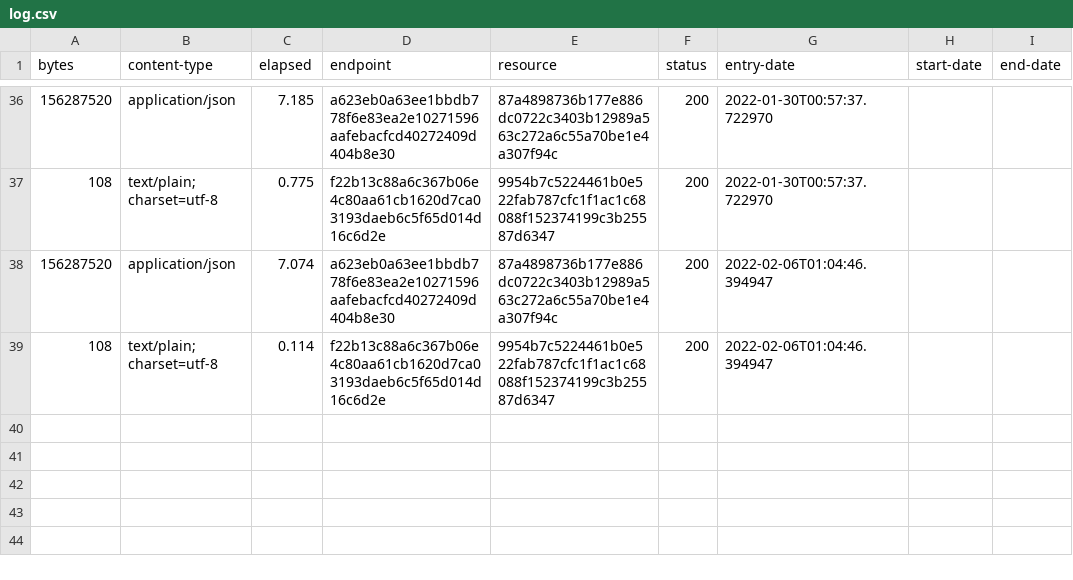
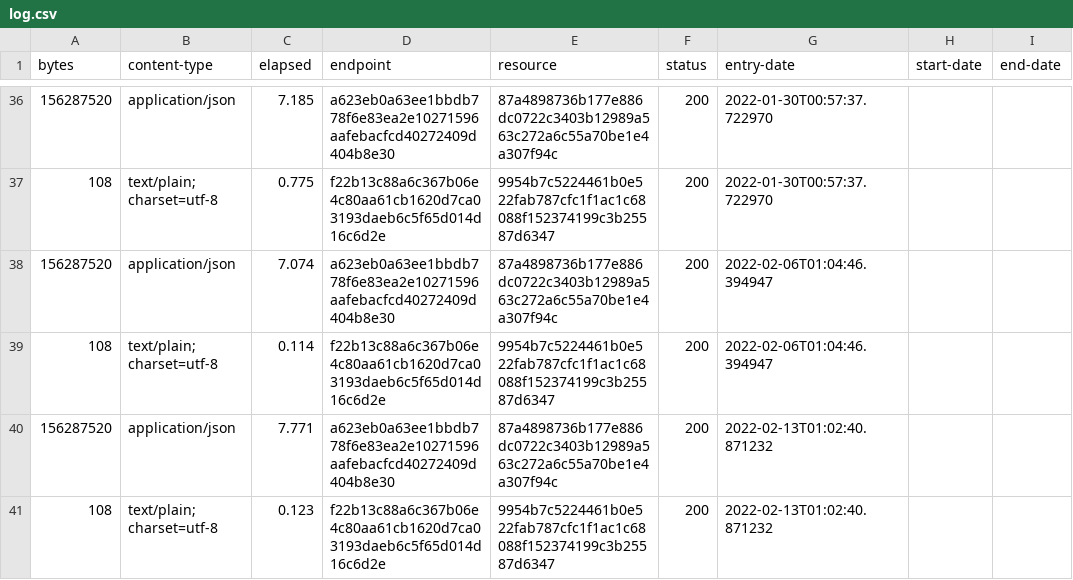
Before and after one commit to digital-land/ancient-woodland-collection, a CSV file: collection/log.csv, drawn as a sheet; only a part is shown, gaps mark what is left out.

Commit message:
Collection 2022-02-13

```diff
--- a/collection/log.csv
+++ b/collection/log.csv
@@ -39 +39,3 @@ bytes,content-type,elapsed,endpoint,resource,status,entry-date,start-date,end-da
 108,text/plain; charset=utf-8,0.114,f22b13c88a6c367b06e4c80aa61cb1620d7ca03193daeb6c5f65d014d16c6d2e,9954b7c5224461b0e522fab787cfc1f1ac1c68088f152374199c3b25587d6347,200,2022-02-06T01:04:46.394947,,
+156287520,application/json,7.771,a623eb0a63ee1bbdb778f6e83ea2e10271596aafebacfcd40272409d404b8e30,87a4898736b177e886dc0722c3403b12989a563c272a6c55a70be1e4a307f94c,200,2022-02-13T01:02:40.871232,,
+108,text/plain; charset=utf-8,0.123,f22b13c88a6c367b06e4c80aa61cb1620d7ca03193daeb6c5f65d014d16c6d2e,9954b7c5224461b0e522fab787cfc1f1ac1c68088f152374199c3b25587d6347,200,2022-02-13T01:02:40.871232,,
```
